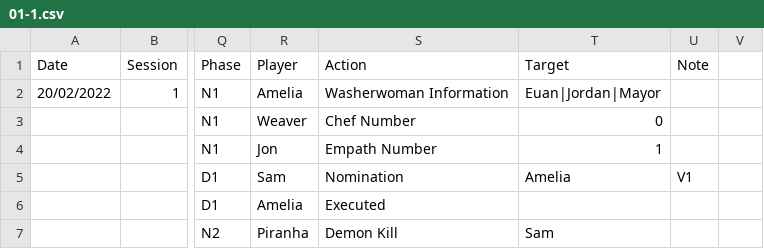
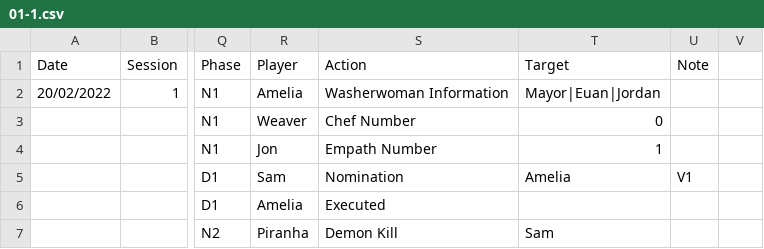
Before and after one commit to SDoehren/AFBOTC, a CSV file: Approved Games/01-1.csv, drawn as a sheet; only a part is shown, gaps mark what is left out; the diff names each change by its address in the sheet, - before the commit and + after, or states it on an @@ line.

```diff
--- a/Approved Games/01-1.csv
+++ b/Approved Games/01-1.csv
-T2: Euan|Jordan|Mayor
+T2: Mayor|Euan|Jordan
```
Also changed, not shown: Approved Games/01-2.csv, Approved Games/02-3.csv, 21 other files.
